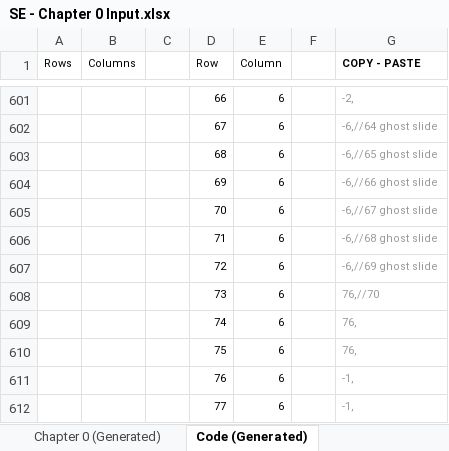
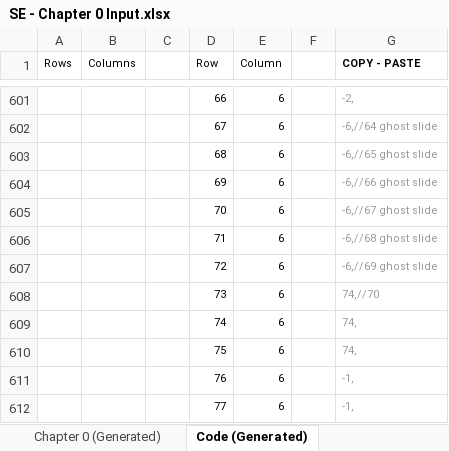
Before and after one commit to Lightshadow226/se, an Excel workbook: chapters (excel)/SE - Chapter 0 Input.xlsx, sheet Code (Generated), drawn as a sheet; only a part is shown, gaps mark what is left out; values as stored, in another font and other column widths than the file's, no borders; the diff covers the shown part only; the diff names each change by its address in the sheet, - before the commit and + after, or states it on an @@ line.

```diff
--- a/chapters (excel)/SE - Chapter 0 Input.xlsx (sheet Code (Generated))
+++ b/chapters (excel)/SE - Chapter 0 Input.xlsx (sheet Code (Generated))
-G608 (COPY - PASTE): 76,//70
+G608 (COPY - PASTE): 74,//70
-G609:G610 (COPY - PASTE): 76,
+G609:G610 (COPY - PASTE): 74,
```
Also changed, not shown: 18 edited cells elsewhere in this sheet, sheet Chapter 0 (Input), sheet Chapter 0 (Generated), 1 other file.
